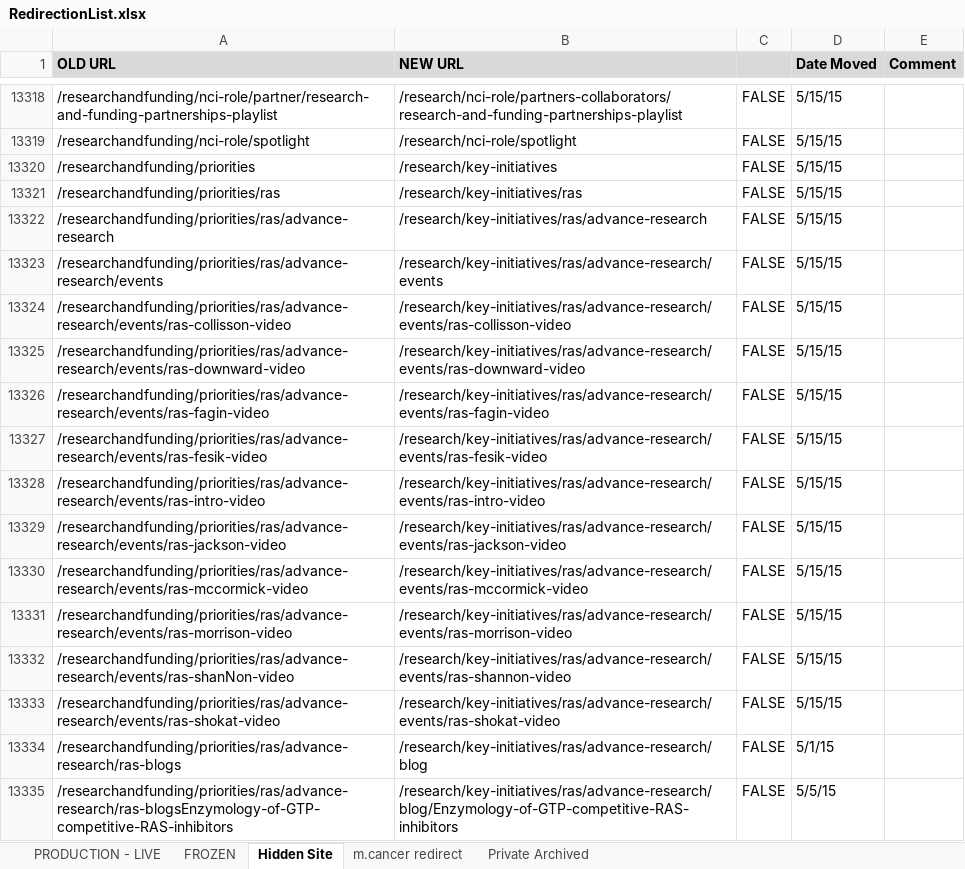
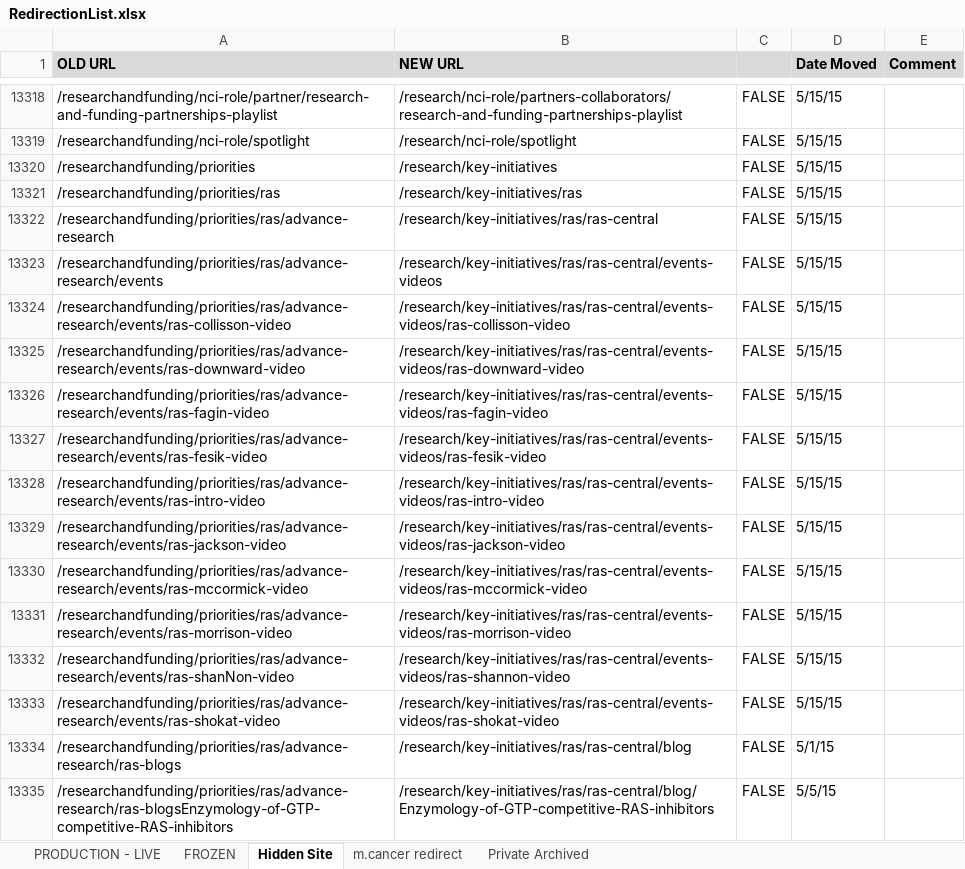
Before and after one commit to NCIOCPL/wcms-content, an Excel workbook: RedirectionList.xlsx, sheet Hidden Site, drawn as a sheet; only a part is shown, gaps mark what is left out; values as stored, in another font and other column widths than the file's, no borders; conditional formats not drawn; the diff covers the shown part only; the diff names each change by its address in the sheet, - before the commit and + after, or states it on an @@ line.

Commit message:
Changes to the hot mess of RAS URLs

```diff
--- a/RedirectionList.xlsx (sheet Hidden Site)
+++ b/RedirectionList.xlsx (sheet Hidden Site)
-B13322 (NEW URL): /research/key-initiatives/ras/advance-research
+B13322 (NEW URL): /research/key-initiatives/ras/ras-central
-B13323 (NEW URL): /research/key-initiatives/ras/advance-research/events
+B13323 (NEW URL): /research/key-initiatives/ras/ras-central/events-videos
-B13324 (NEW URL): /research/key-initiatives/ras/advance-research/events/ras-collisson-video
+B13324 (NEW URL): /research/key-initiatives/ras/ras-central/events-videos/ras-collisson-video
-B13325 (NEW URL): /research/key-initiatives/ras/advance-research/events/ras-downward-video
+B13325 (NEW URL): /research/key-initiatives/ras/ras-central/events-videos/ras-downward-video
-B13326 (NEW URL): /research/key-initiatives/ras/advance-research/events/ras-fagin-video
+B13326 (NEW URL): /research/key-initiatives/ras/ras-central/events-videos/ras-fagin-video
-B13327 (NEW URL): /research/key-initiatives/ras/advance-research/events/ras-fesik-video
+B13327 (NEW URL): /research/key-initiatives/ras/ras-central/events-videos/ras-fesik-video
-B13328 (NEW URL): /research/key-initiatives/ras/advance-research/events/ras-intro-video
+B13328 (NEW URL): /research/key-initiatives/ras/ras-central/events-videos/ras-intro-video
-B13329 (NEW URL): /research/key-initiatives/ras/advance-research/events/ras-jackson-video
+B13329 (NEW URL): /research/key-initiatives/ras/ras-central/events-videos/ras-jackson-video
-B13330 (NEW URL): /research/key-initiatives/ras/advance-research/events/ras-mccormick-video
+B13330 (NEW URL): /research/key-initiatives/ras/ras-central/events-videos/ras-mccormick-video
-B13331 (NEW URL): /research/key-initiatives/ras/advance-research/events/ras-morrison-video
+B13331 (NEW URL): /research/key-initiatives/ras/ras-central/events-videos/ras-morrison-video
-B13332 (NEW URL): /research/key-initiatives/ras/advance-research/events/ras-shannon-video
+B13332 (NEW URL): /research/key-initiatives/ras/ras-central/events-videos/ras-shannon-video
-B13333 (NEW URL): /research/key-initiatives/ras/advance-research/events/ras-shokat-video
+B13333 (NEW URL): /research/key-initiatives/ras/ras-central/events-videos/ras-shokat-video
-B13334 (NEW URL): /research/key-initiatives/ras/advance-research/blog
+B13334 (NEW URL): /research/key-initiatives/ras/ras-central/blog
-B13335 (NEW URL): /research/key-initiatives/ras/advance-research/blog/Enzymology-of-GTP-competitive-RAS-inhibitors
+B13335 (NEW URL): /research/key-initiatives/ras/ras-central/blog/Enzymology-of-GTP-competitive-RAS-inhibitors
```
Also changed, not shown: 32 edited cells elsewhere in this sheet.
